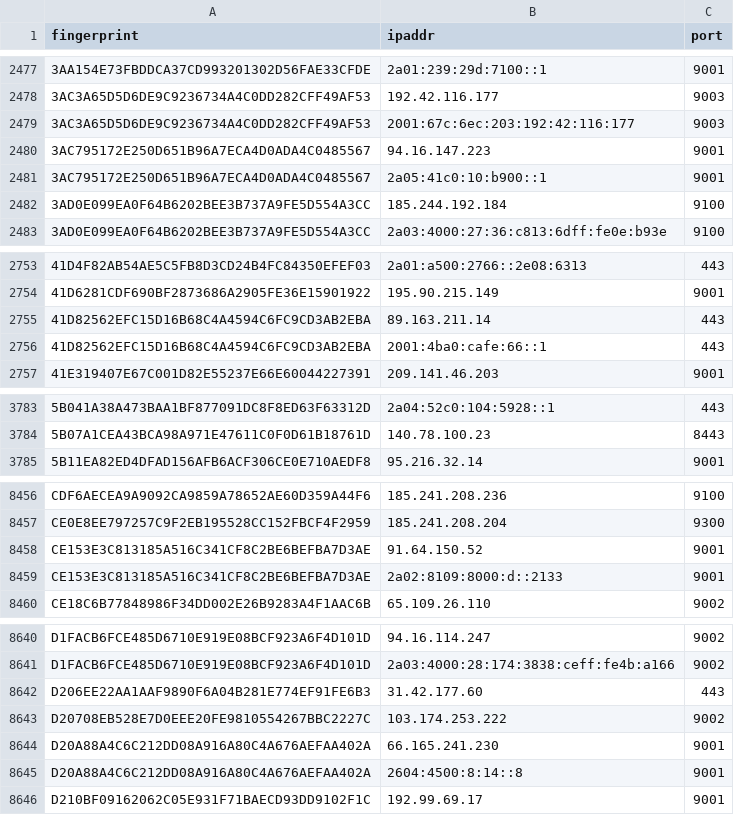
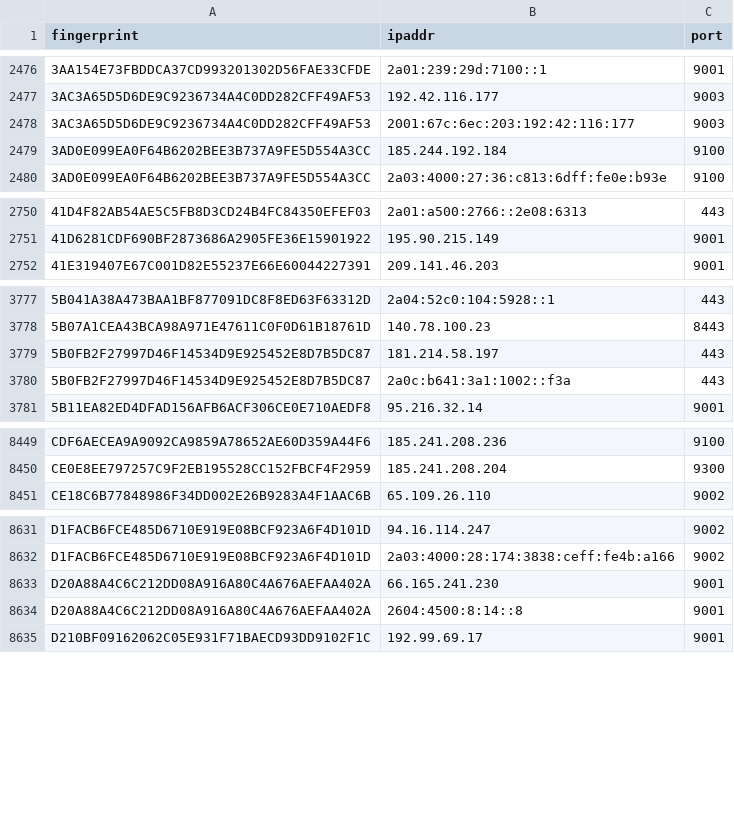
Before and after one commit to alireza-rezaee/tor-nodes, a CSV file: latest.all.csv, drawn as a sheet; only a part is shown, gaps mark what is left out; removed rows and columns are numbered as before the commit, all else as after; the diff covers the shown part only; the diff names each change by its address in the sheet, - before the commit and + after, or states it on an @@ line.

```diff
--- a/latest.all.csv
+++ b/latest.all.csv
-row 2480: 3AC795172E250D651B96A7ECA4D0ADA4C0485567 | 94.16.147.223 | 9001
-row 2481: 3AC795172E250D651B96A7ECA4D0ADA4C0485567 | 2a05:41c0:10:b900::1 | 9001
-row 2755: 41D82562EFC15D16B68C4A4594C6FC9CD3AB2EBA | 89.163.211.14 | 443
-row 2756: 41D82562EFC15D16B68C4A4594C6FC9CD3AB2EBA | 2001:4ba0:cafe:66::1 | 443
+row 3779: 5B0FB2F27997D46F14534D9E925452E8D7B5DC87 | 181.214.58.197 | 443
+row 3780: 5B0FB2F27997D46F14534D9E925452E8D7B5DC87 | 2a0c:b641:3a1:1002::f3a | 443
-row 8458: CE153E3C813185A516C341CF8C2BE6BEFBA7D3AE | 91.64.150.52 | 9001
-row 8459: CE153E3C813185A516C341CF8C2BE6BEFBA7D3AE | 2a02:8109:8000:d::2133 | 9001
-row 8642: D206EE22AA1AAF9890F6A04B281E774EF91FE6B3 | 31.42.177.60 | 443
-row 8643: D20708EB528E7D0EEE20FE9810554267BBC2227C | 103.174.253.222 | 9002
```
Also changed, not shown: 16 added rows, 21 removed rows and 1 edited cell elsewhere in this file, latest.exits.csv, latest.guards.csv.
